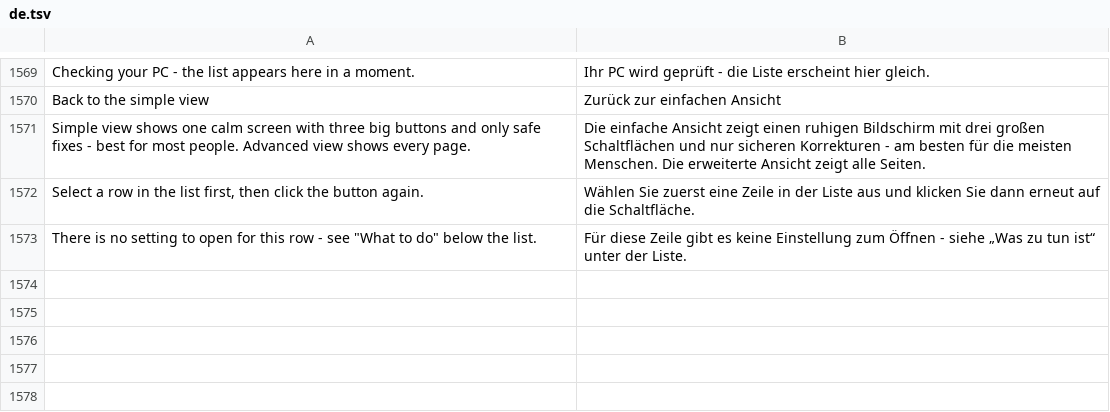
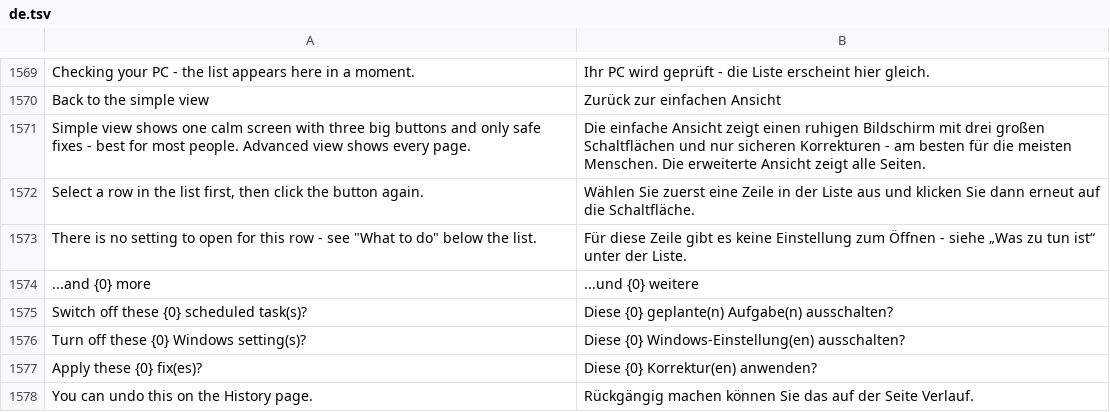
Before and after one commit to michaelkloprogge-gif/pc-tuneup, a TSV file: lang/de.tsv, drawn as a sheet; only a part is shown, gaps mark what is left out; the diff names each change by its address in the sheet, - before the commit and + after, or states it on an @@ line.

```diff
--- a/lang/de.tsv
+++ b/lang/de.tsv
+row 1574: ...and {0} more | ...und {0} weitere
+row 1575: Switch off these {0} scheduled task(s)? | Diese {0} geplante(n) Aufgabe(n) ausschalten?
+row 1576: Turn off these {0} Windows setting(s)? | Diese {0} Windows-Einstellung(en) ausschalten?
+row 1577: Apply these {0} fix(es)? | Diese {0} Korrektur(en) anwenden?
+row 1578: You can undo this on the History page. | Rückgängig machen können Sie das auf der Seite Verlauf.
```
Also changed, not shown: lang/fr.tsv, 2 other files.
